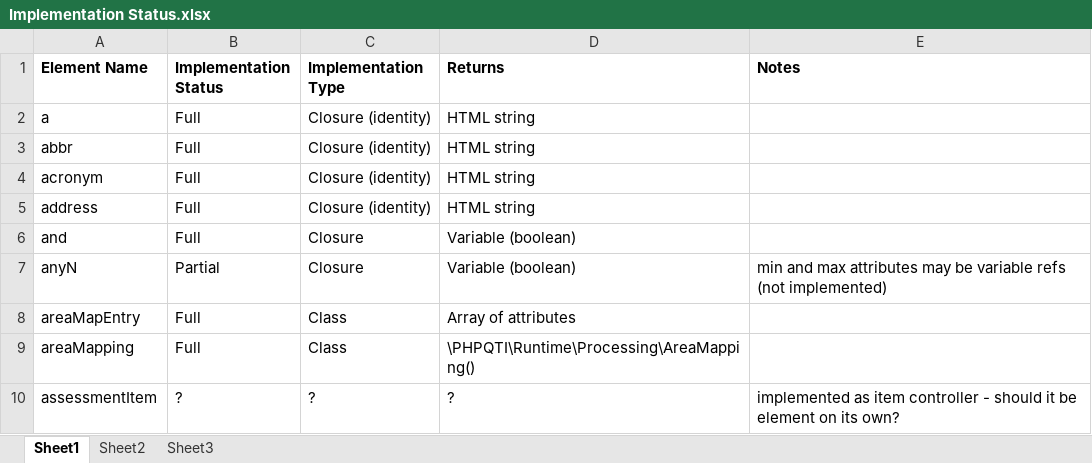
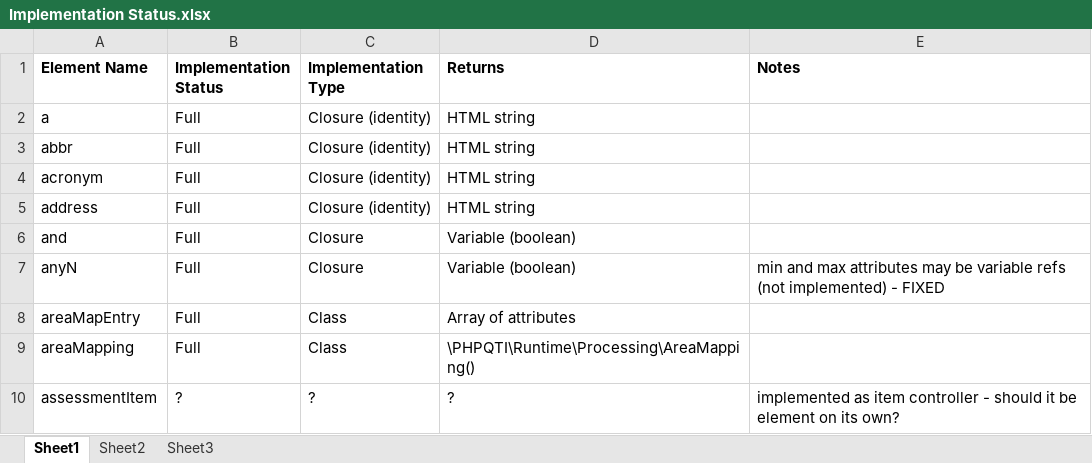
Before and after one commit to micaherne/php-qti-support, an Excel workbook: Implementation Status.xlsx, sheet Sheet1, drawn as a sheet; only a part is shown; values as stored, in another font and other column widths than the file's, no borders; the diff names each change by its address in the sheet, - before the commit and + after, or states it on an @@ line.

Commit message:
Added valueOrTemplateVariable method to ItemController

```diff
--- a/Implementation Status.xlsx (sheet Sheet1)
+++ b/Implementation Status.xlsx (sheet Sheet1)
-B7 (Implementation Status): Partial
+B7 (Implementation Status): Full
-E7 (Notes): …(not implemented)
+E7 (Notes): …(not implemented) - FIXED
```
Also changed, not shown: 2 other files.
